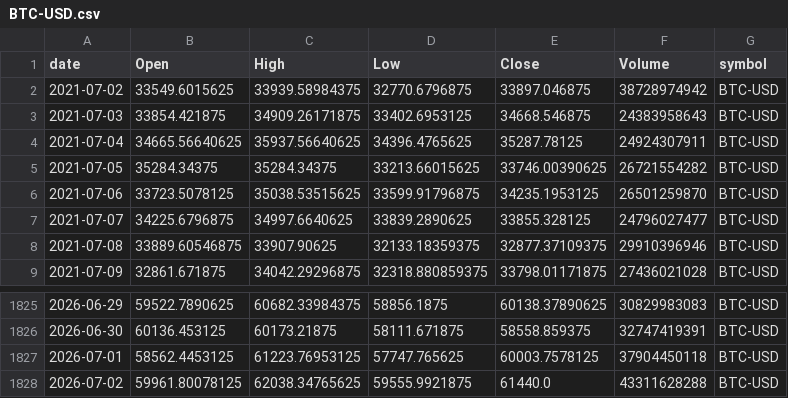
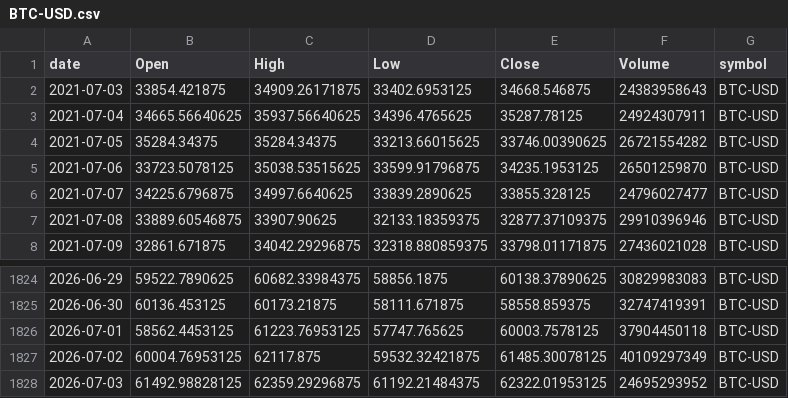
Before and after one commit to jauresfranck/pipeline_donnes-collectes_nettoye, a CSV file: data/BTC-USD.csv, drawn as a sheet; only a part is shown, gaps mark what is left out.

```diff
--- a/data/BTC-USD.csv
+++ b/data/BTC-USD.csv
@@ -1,3 +1,2 @@
 date,Open,High,Low,Close,Volume,symbol
-2021-07-02,33549.6015625,33939.58984375,32770.6796875,33897.046875,38728974942,BTC-USD
 2021-07-03,33854.421875,34909.26171875,33402.6953125,34668.546875,24383958643,BTC-USD
@@ -1827,2 +1826,3 @@ date,Open,High,Low,Close,Volume,symbol
 2026-07-01,58562.4453125,61223.76953125,57747.765625,60003.7578125,37904450118,BTC-USD
-2026-07-02,59961.80078125,62038.34765625,59555.9921875,61440.0,43311628288,BTC-USD
+2026-07-02,60004.76953125,62117.875,59532.32421875,61485.30078125,40109297349,BTC-USD
+2026-07-03,61492.98828125,62359.29296875,61192.21484375,62322.01953125,24695293952,BTC-USD
```
Also changed, not shown: data/CRWD.csv, data/META.csv, 27 other files.
